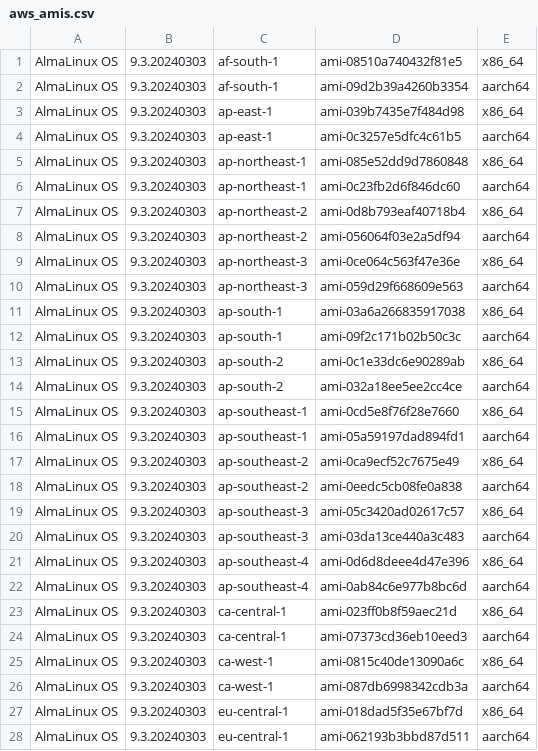
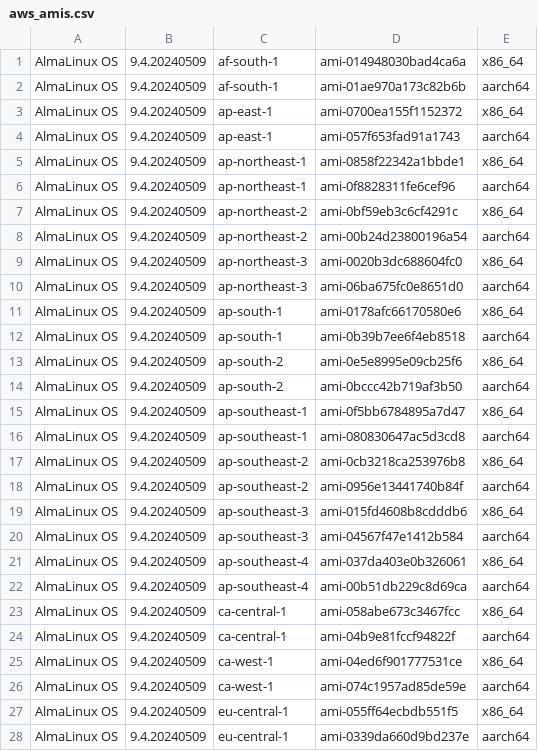
Before and after one commit to AlmaLinux/wiki, a CSV file: docs/.vuepress/public/ci-data/aws_amis.csv, drawn as a sheet; only a part is shown; the diff covers the shown part only.

```diff
--- a/docs/.vuepress/public/ci-data/aws_amis.csv
+++ b/docs/.vuepress/public/ci-data/aws_amis.csv
@@ -1,28 +1,28 @@
-"AlmaLinux OS","9.3.20240303","af-south-1","ami-08510a740432f81e5","x86_64"
-"AlmaLinux OS","9.3.20240303","af-south-1","ami-09d2b39a4260b3354","aarch64"
-"AlmaLinux OS","9.3.20240303","ap-east-1","ami-039b7435e7f484d98","x86_64"
-"AlmaLinux OS","9.3.20240303","ap-east-1","ami-0c3257e5dfc4c61b5","aarch64"
-"AlmaLinux OS","9.3.20240303","ap-northeast-1","ami-085e52dd9d7860848","x86_64"
-"AlmaLinux OS","9.3.20240303","ap-northeast-1","ami-0c23fb2d6f846dc60","aarch64"
-"AlmaLinux OS","9.3.20240303","ap-northeast-2","ami-0d8b793eaf40718b4","x86_64"
-"AlmaLinux OS","9.3.20240303","ap-northeast-2","ami-056064f03e2a5df94","aarch64"
-"AlmaLinux OS","9.3.20240303","ap-northeast-3","ami-0ce064c563f47e36e","x86_64"
-"AlmaLinux OS","9.3.20240303","ap-northeast-3","ami-059d29f668609e563","aarch64"
-"AlmaLinux OS","9.3.20240303","ap-south-1","ami-03a6a266835917038","x86_64"
-"AlmaLinux OS","9.3.20240303","ap-south-1","ami-09f2c171b02b50c3c","aarch64"
-"AlmaLinux OS","9.3.20240303","ap-south-2","ami-0c1e33dc6e90289ab","x86_64"
-"AlmaLinux OS","9.3.20240303","ap-south-2","ami-032a18ee5ee2cc4ce","aarch64"
-"AlmaLinux OS","9.3.20240303","ap-southeast-1","ami-0cd5e8f76f28e7660","x86_64"
-"AlmaLinux OS","9.3.20240303","ap-southeast-1","ami-05a59197dad894fd1","aarch64"
-"AlmaLinux OS","9.3.20240303","ap-southeast-2","ami-0ca9ecf52c7675e49","x86_64"
-"AlmaLinux OS","9.3.20240303","ap-southeast-2","ami-0eedc5cb08fe0a838","aarch64"
-"AlmaLinux OS","9.3.20240303","ap-southeast-3","ami-05c3420ad02617c57","x86_64"
-"AlmaLinux OS","9.3.20240303","ap-southeast-3","ami-03da13ce440a3c483","aarch64"
-"AlmaLinux OS","9.3.20240303","ap-southeast-4","ami-0d6d8deee4d47e396","x86_64"
-"AlmaLinux OS","9.3.20240303","ap-southeast-4","ami-0ab84c6e977b8bc6d","aarch64"
-"AlmaLinux OS","9.3.20240303","ca-central-1","ami-023ff0b8f59aec21d","x86_64"
-"AlmaLinux OS","9.3.20240303","ca-central-1","ami-07373cd36eb10eed3","aarch64"
-"AlmaLinux OS","9.3.20240303","ca-west-1","ami-0815c40de13090a6c","x86_64"
-"AlmaLinux OS","9.3.20240303","ca-west-1","ami-087db6998342cdb3a","aarch64"
-"AlmaLinux OS","9.3.20240303","eu-central-1","ami-018dad5f35e67bf7d","x86_64"
-"AlmaLinux OS","9.3.20240303","eu-central-1","ami-062193b3bbd87d511","aarch64"
+"AlmaLinux OS","9.4.20240509","af-south-1","ami-014948030bad4ca6a","x86_64"
+"AlmaLinux OS","9.4.20240509","af-south-1","ami-01ae970a173c82b6b","aarch64"
+"AlmaLinux OS","9.4.20240509","ap-east-1","ami-0700ea155f1152372","x86_64"
+"AlmaLinux OS","9.4.20240509","ap-east-1","ami-057f653fad91a1743","aarch64"
+"AlmaLinux OS","9.4.20240509","ap-northeast-1","ami-0858f22342a1bbde1","x86_64"
+"AlmaLinux OS","9.4.20240509","ap-northeast-1","ami-0f8828311fe6cef96","aarch64"
+"AlmaLinux OS","9.4.20240509","ap-northeast-2","ami-0bf59eb3c6cf4291c","x86_64"
+"AlmaLinux OS","9.4.20240509","ap-northeast-2","ami-00b24d23800196a54","aarch64"
+"AlmaLinux OS","9.4.20240509","ap-northeast-3","ami-0020b3dc688604fc0","x86_64"
+"AlmaLinux OS","9.4.20240509","ap-northeast-3","ami-06ba675fc0e8651d0","aarch64"
+"AlmaLinux OS","9.4.20240509","ap-south-1","ami-0178afc66170580e6","x86_64"
+"AlmaLinux OS","9.4.20240509","ap-south-1","ami-0b39b7ee6f4eb8518","aarch64"
+"AlmaLinux OS","9.4.20240509","ap-south-2","ami-0e5e8995e09cb25f6","x86_64"
+"AlmaLinux OS","9.4.20240509","ap-south-2","ami-0bccc42b719af3b50","aarch64"
+"AlmaLinux OS","9.4.20240509","ap-southeast-1","ami-0f5bb6784895a7d47","x86_64"
+"AlmaLinux OS","9.4.20240509","ap-southeast-1","ami-080830647ac5d3cd8","aarch64"
+"AlmaLinux OS","9.4.20240509","ap-southeast-2","ami-0cb3218ca253976b8","x86_64"
+"AlmaLinux OS","9.4.20240509","ap-southeast-2","ami-0956e13441740b84f","aarch64"
+"AlmaLinux OS","9.4.20240509","ap-southeast-3","ami-015fd4608b8cdddb6","x86_64"
+"AlmaLinux OS","9.4.20240509","ap-southeast-3","ami-04567f47e1412b584","aarch64"
+"AlmaLinux OS","9.4.20240509","ap-southeast-4","ami-037da403e0b326061","x86_64"
+"AlmaLinux OS","9.4.20240509","ap-southeast-4","ami-00b51db229c8d69ca","aarch64"
+"AlmaLinux OS","9.4.20240509","ca-central-1","ami-058abe673c3467fcc","x86_64"
+"AlmaLinux OS","9.4.20240509","ca-central-1","ami-04b9e81fccf94822f","aarch64"
+"AlmaLinux OS","9.4.20240509","ca-west-1","ami-04ed6f901777531ce","x86_64"
+"AlmaLinux OS","9.4.20240509","ca-west-1","ami-074c1957ad85de59e","aarch64"
+"AlmaLinux OS","9.4.20240509","eu-central-1","ami-055ff64ecbdb551f5","x86_64"
+"AlmaLinux OS","9.4.20240509","eu-central-1","ami-0339da660d9bd237e","aarch64"
```
Also changed, not shown: 60 edited cells elsewhere in this file, 1 other file.
